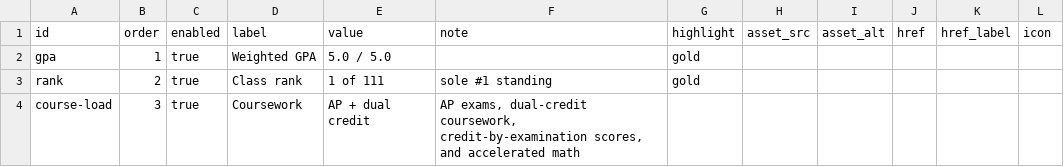
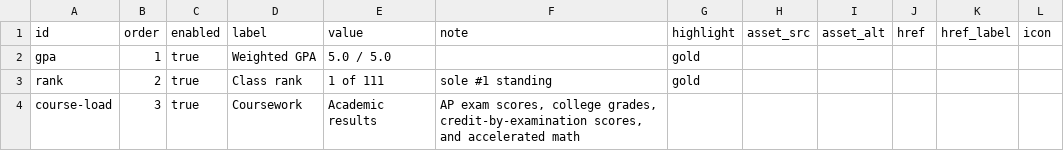
Before and after one commit to Chrissyuh/christopher-portfolio, a CSV file: docs/google-sheet-template/Academics.csv, drawn as a sheet; only a part is shown; the diff names each change by its address in the sheet, - before the commit and + after, or states it on an @@ line.

```diff
--- a/docs/google-sheet-template/Academics.csv
+++ b/docs/google-sheet-template/Academics.csv
-E4 (value): AP + dual credit
+E4 (value): Academic results
-F4 (note): AP exams, dual-credit coursework, credit-by-examination scores,…
+F4 (note): AP exam scores, college grades, credit-by-examination scores,…
```
Also changed, not shown: docs/google-sheet-template/Meta.csv, 6 other files.
